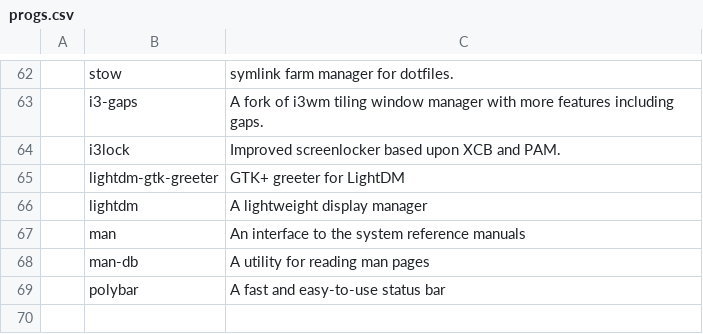
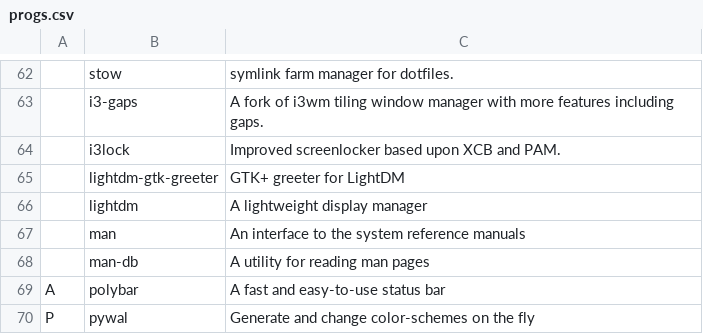
Before and after one commit to diegosanchezp/LARBS, a CSV file: progs.csv, drawn as a sheet; only a part is shown, gaps mark what is left out; the diff names each change by its address in the sheet, - before the commit and + after, or states it on an @@ line.

Commit message:
fix: missing dependencies

```diff
--- a/progs.csv
+++ b/progs.csv
-A69: (empty)
+A69: A
+row 70: P | pywal | Generate and change color-schemes on the fly
```
